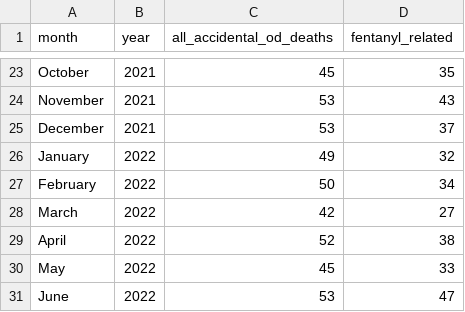
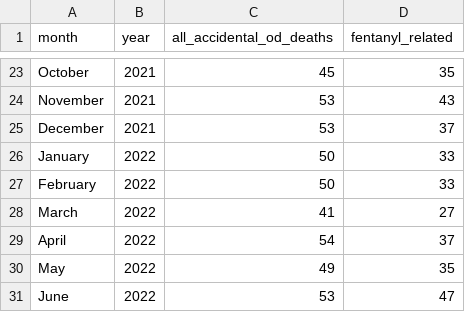
Before and after one commit to sfchronicle/sf-od-tracker-data, a CSV file: sf_od_deaths_monthly_2020_2021.csv, drawn as a sheet; only a part is shown, gaps mark what is left out.

Commit message:
Update sf_od_deaths_monthly_2020_2021.csv

```diff
--- a/sf_od_deaths_monthly_2020_2021.csv
+++ b/sf_od_deaths_monthly_2020_2021.csv
@@ -25,7 +25,7 @@ November,2021,53,43
 December,2021,53,37
-January,2022,49,32
-February,2022,50,34
-March,2022,42,27
-April,2022,52,38
-May,2022,45,33
+January,2022,50,33
+February,2022,50,33
+March,2022,41,27
+April,2022,54,37
+May,2022,49,35
 June,2022,53,47
```
